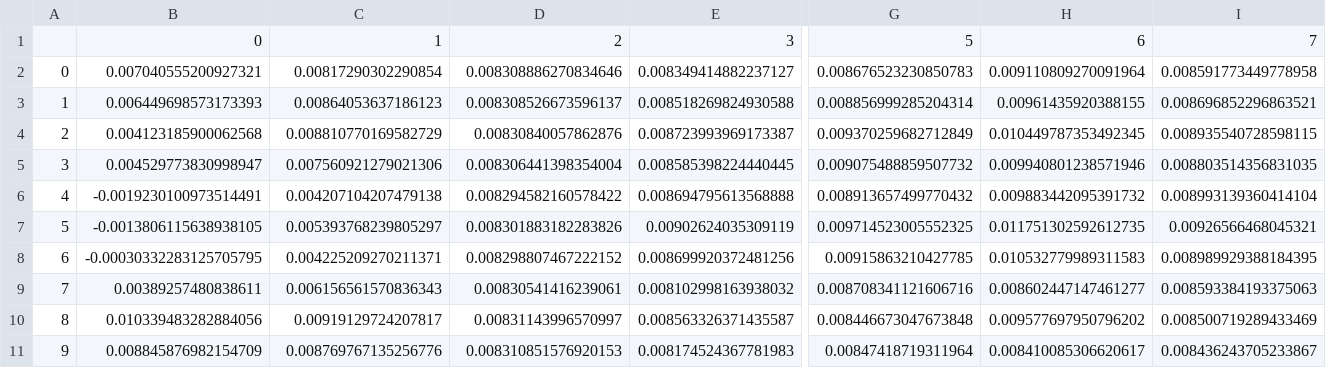
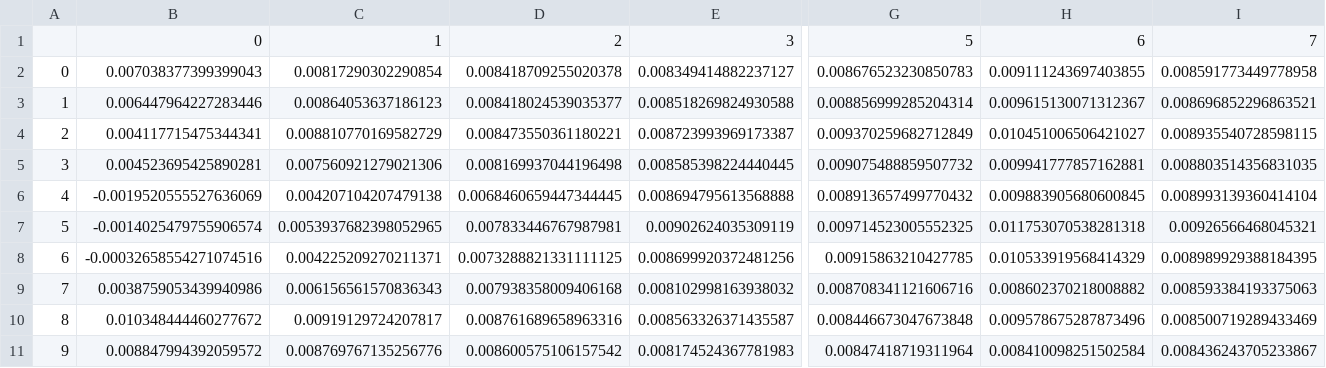
Before and after one commit to qh007/FYP, a CSV file: multi_fore_ESN_E.csv, drawn as a sheet; only a part is shown, gaps mark what is left out; the diff covers the shown part only; the diff names each change by its address in the sheet, - before the commit and + after, or states it on an @@ line.

```diff
--- a/multi_fore_ESN_E.csv
+++ b/multi_fore_ESN_E.csv
-B2: 0.007040555200927321
+B2: 0.007038377399399043
-D2: 0.008308886270834646
+D2: 0.008418709255020378
-H2: 0.009110809270091964
+H2: 0.009111243697403855
-B3: 0.006449698573173393
+B3: 0.006447964227283446
-D3: 0.008308526673596137
+D3: 0.008418024539035377
-H3: 0.00961435920388155
+H3: 0.009615130071312367
-B4: 0.004123185900062568
+B4: 0.004117715475344341
-D4: 0.00830840057862876
+D4: 0.008473550361180221
-H4: 0.010449787353492345
+H4: 0.010451006506421027
-B5: 0.004529773830998947
+B5: 0.004523695425890281
-D5: 0.008306441398354004
+D5: 0.008169937044196498
-H5: 0.009940801238571946
+H5: 0.009941777857162881
-B6: -0.0019230100973514491
+B6: -0.0019520555527636069
-D6: 0.008294582160578422
+D6: 0.0068460659447344445
-H6: 0.009883442095391732
+H6: 0.009883905680600845
-B7: -0.0013806115638938105
+B7: -0.0014025479755906574
-C7: 0.005393768239805297
+C7: 0.0053937682398052965
-D7: 0.008301883182283826
+D7: 0.007833446767987981
-H7: 0.011751302592612735
+H7: 0.011753070538281318
-B8: -0.00030332283125705795
+B8: -0.00032658554271074516
-D8: 0.008298807467222152
+D8: 0.0073288821331111125
-H8: 0.010532779989311583
+H8: 0.010533919568414329
-B9: 0.00389257480838611
+B9: 0.0038759053439940986
-D9: 0.00830541416239061
+D9: 0.007938358009406168
-H9: 0.008602447147461277
+H9: 0.008602370218008882
-B10: 0.010339483282884056
+B10: 0.010348444460277672
-D10: 0.00831143996570997
+D10: 0.008761689658963316
-H10: 0.009577697950796202
+H10: 0.009578675287873496
-B11: 0.008845876982154709
+B11: 0.008847994392059572
-D11: 0.008310851576920153
+D11: 0.008600575106157542
-H11: 0.008410085306620617
+H11: 0.008410098251502584
```
Also changed, not shown: 129 edited cells elsewhere in this file, MCS_EW.csv, MCS_Fix.csv, 9 other files.
